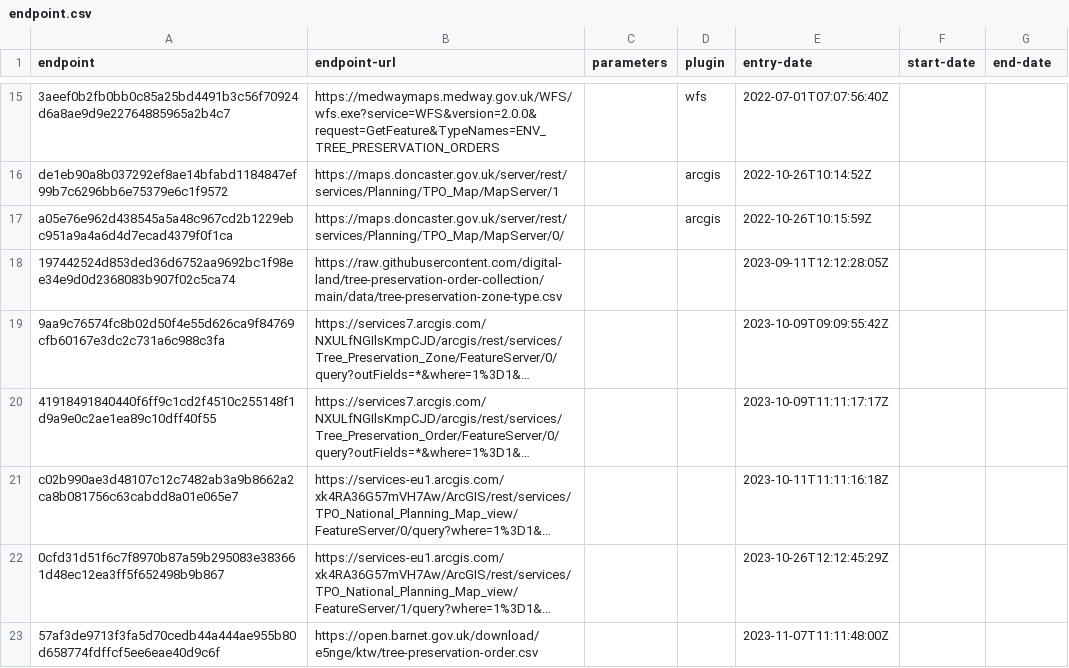
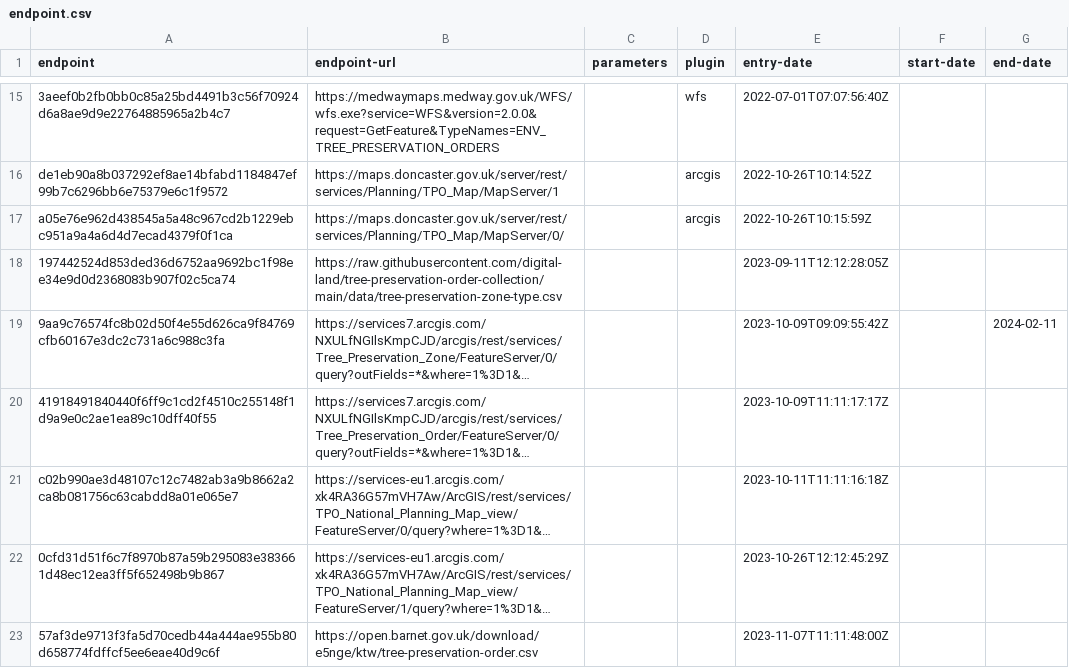
Before and after one commit to digital-land/tree-preservation-order-collection, a CSV file: collection/endpoint.csv, drawn as a sheet; only a part is shown, gaps mark what is left out; long unchanged cells end in …; the diff names each change by its address in the sheet, - before the commit and + after, or states it on an @@ line.

Commit message:
end GRY duplicate endpoint

```diff
--- a/collection/endpoint.csv
+++ b/collection/endpoint.csv
-G19 (end-date): (empty)
+G19 (end-date): 2024-02-11
```
Also changed, not shown: collection/source.csv.
